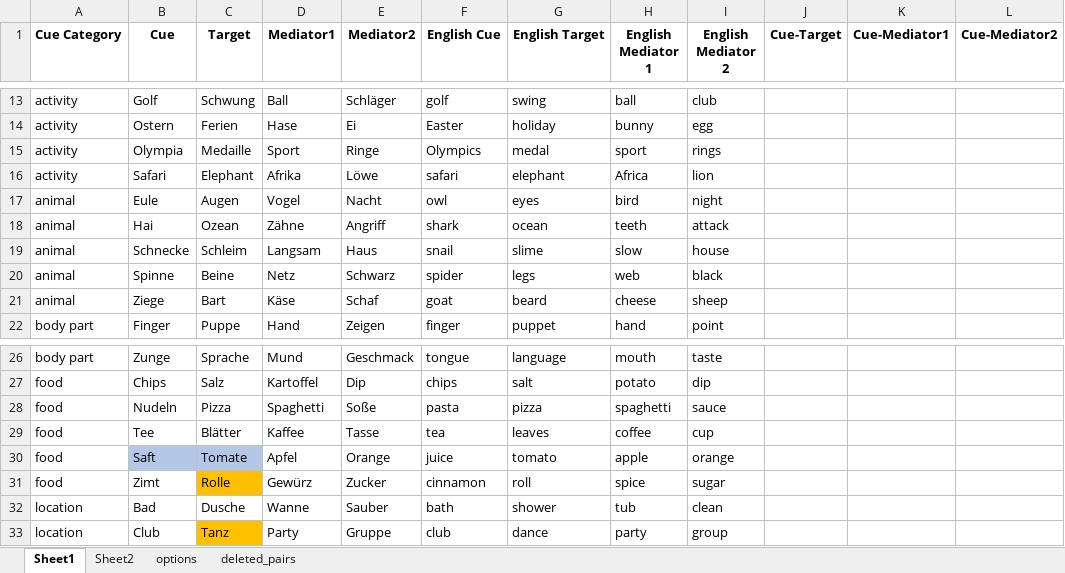
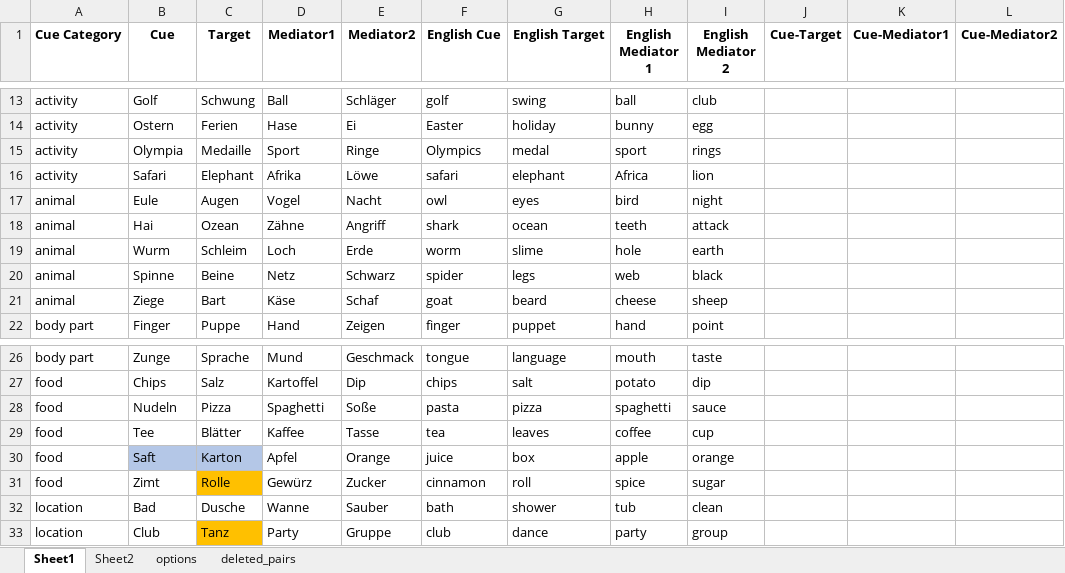
Before and after one commit to zs-nemecz/Guess_fMRI, an Excel workbook: stimuli.xlsx, sheet Sheet1, drawn as a sheet; only a part is shown, gaps mark what is left out; values as stored, in another font and other column widths than the file's, no borders; conditional formats not drawn; removed rows and columns are numbered as before the commit, all else as after; the diff names each change by its address in the sheet, - before the commit and + after, or states it on an @@ line.

```diff
--- a/stimuli.xlsx (sheet Sheet1)
+++ b/stimuli.xlsx (sheet Sheet1)
-row 19: animal | Schnecke | Schleim | Langsam | Haus | snail | slime | slow | house
+row 19: animal | Wurm | Schleim | Loch | Erde | worm | slime | hole | earth
-C30 (Target): Tomate
+C30 (Target): Karton
-G30 (English Target): tomato
+G30 (English Target): box
```
Also changed, not shown: 8 other files.
